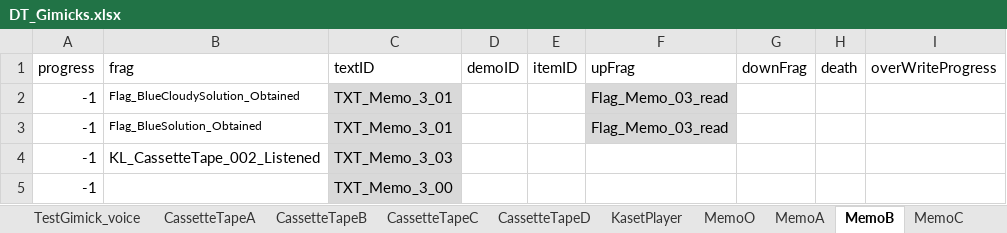
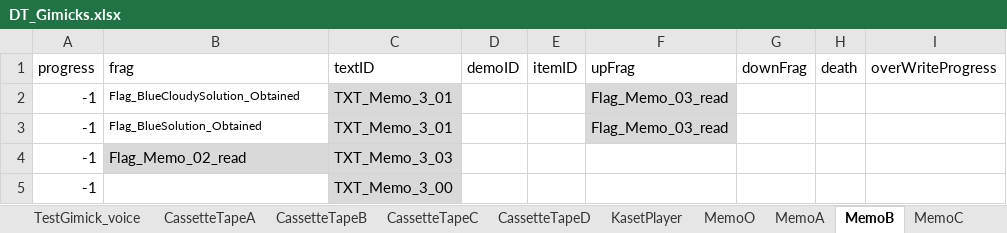
Before and after one commit to project-lavender/lavender, an Excel workbook: Assets/Tables/DT_Gimicks.xlsx, sheet MemoB, drawn as a sheet; values as stored, in another font and other column widths than the file's, no borders; the diff names each change by its address in the sheet, - before the commit and + after, or states it on an @@ line.

```diff
--- a/Assets/Tables/DT_Gimicks.xlsx (sheet MemoB)
+++ b/Assets/Tables/DT_Gimicks.xlsx (sheet MemoB)
-B4 (frag): KL_CassetteTape_002_Listened
+B4 (frag): Flag_Memo_02_read
-B4 fill: none
+B4 fill: #D9D9D9
```
Also changed, not shown: sheet CentrifugeM, 3 other files.
